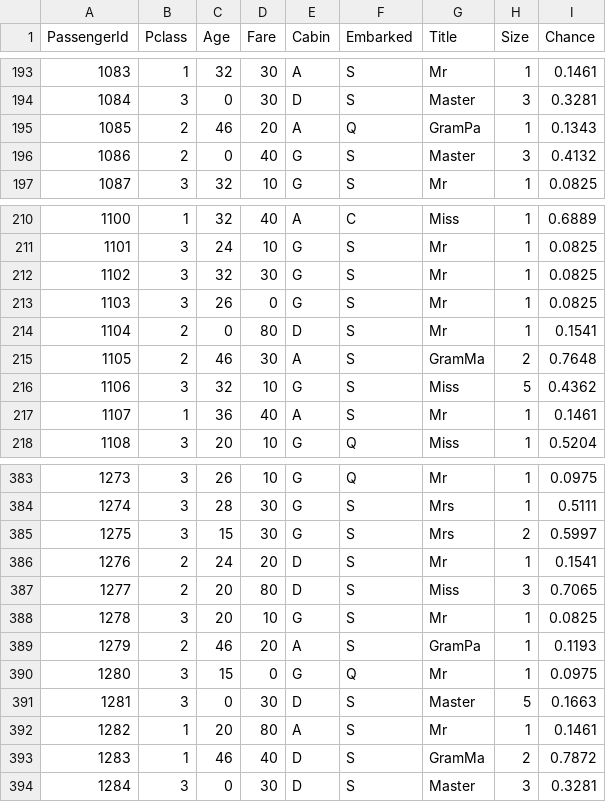
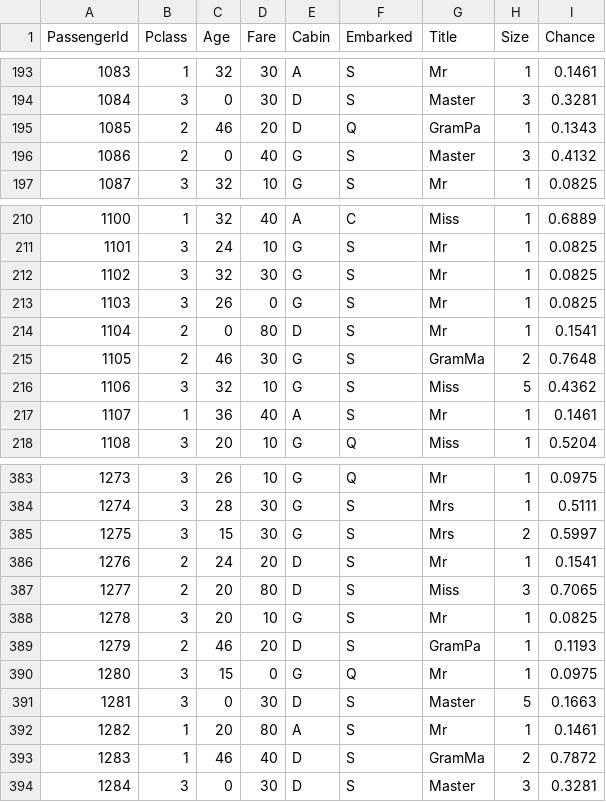
Before and after one commit to zollen/Python-ML, a CSV file: titanic_kaggle/data/test_processed.csv, drawn as a sheet; only a part is shown, gaps mark what is left out; the diff covers the shown part only.

```diff
--- a/titanic_kaggle/data/test_processed.csv
+++ b/titanic_kaggle/data/test_processed.csv
@@ -194,3 +194,3 @@ PassengerId,Pclass,Age,Fare,Cabin,Embarked,Title,Size,Chance
 1084,3,0,30,D,S,Master,3,0.3281
-1085,2,46,20,A,Q,GramPa,1,0.1343
+1085,2,46,20,D,Q,GramPa,1,0.1343
 1086,2,0,40,G,S,Master,3,0.4132
@@ -214,3 +214,3 @@ PassengerId,Pclass,Age,Fare,Cabin,Embarked,Title,Size,Chance
 1104,2,0,80,D,S,Mr,1,0.1541
-1105,2,46,30,A,S,GramMa,2,0.7648
+1105,2,46,30,G,S,GramMa,2,0.7648
 1106,3,32,10,G,S,Miss,5,0.4362
@@ -388,3 +388,3 @@ PassengerId,Pclass,Age,Fare,Cabin,Embarked,Title,Size,Chance
 1278,3,20,10,G,S,Mr,1,0.0825
-1279,2,46,20,A,S,GramPa,1,0.1193
+1279,2,46,20,D,S,GramPa,1,0.1193
 1280,3,15,0,G,Q,Mr,1,0.0975
```
Also changed, not shown: 6 edited cells elsewhere in this file, titanic_kaggle/data/train_processed.csv, 1 other file.
